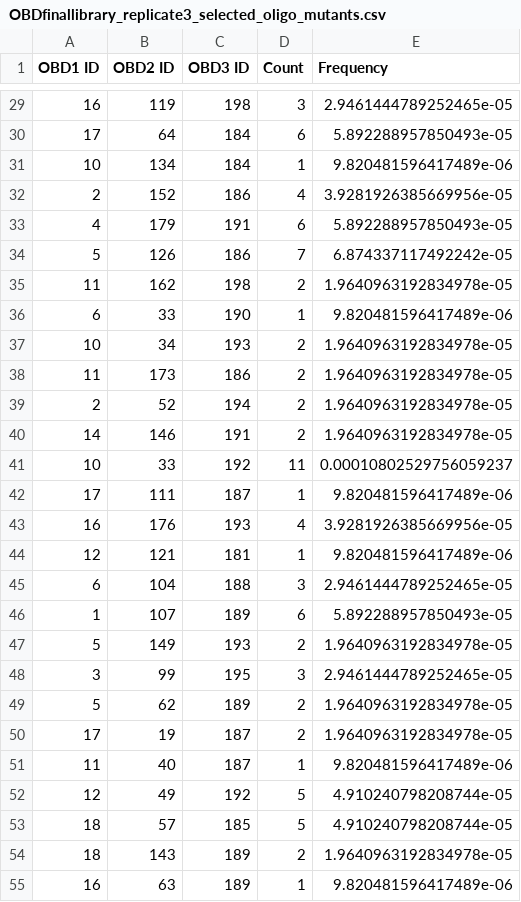
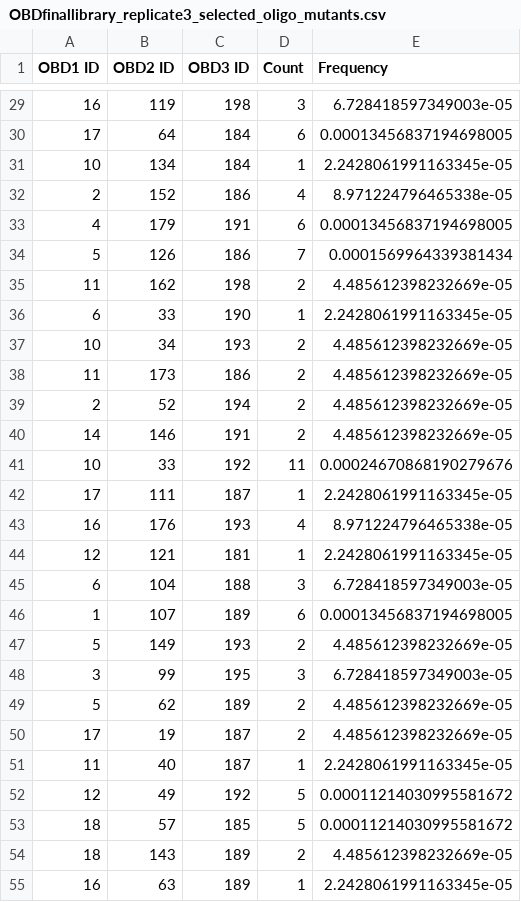
Before and after one commit to achabbi/chimeras-NGS, a CSV file: data/results/oligo_mutant_counts/OBDfinallibrary_replicate3_selected_oligo_mutants.csv, drawn as a sheet; only a part is shown, gaps mark what is left out; the diff covers the shown part only.

```diff
--- a/data/results/oligo_mutant_counts/OBDfinallibrary_replicate3_selected_oligo_mutants.csv
+++ b/data/results/oligo_mutant_counts/OBDfinallibrary_replicate3_selected_oligo_mutants.csv
@@ -29,27 +29,27 @@ OBD1 ID,OBD2 ID,OBD3 ID,Count,Frequency
-16,119,198,3,2.9461444789252465e-05
-17,64,184,6,5.892288957850493e-05
-10,134,184,1,9.820481596417489e-06
-2,152,186,4,3.9281926385669956e-05
-4,179,191,6,5.892288957850493e-05
-5,126,186,7,6.874337117492242e-05
-11,162,198,2,1.9640963192834978e-05
-6,33,190,1,9.820481596417489e-06
-10,34,193,2,1.9640963192834978e-05
-11,173,186,2,1.9640963192834978e-05
-2,52,194,2,1.9640963192834978e-05
-14,146,191,2,1.9640963192834978e-05
-10,33,192,11,0.00010802529756059237
-17,111,187,1,9.820481596417489e-06
-16,176,193,4,3.9281926385669956e-05
-12,121,181,1,9.820481596417489e-06
-6,104,188,3,2.9461444789252465e-05
-1,107,189,6,5.892288957850493e-05
-5,149,193,2,1.9640963192834978e-05
-3,99,195,3,2.9461444789252465e-05
-5,62,189,2,1.9640963192834978e-05
-17,19,187,2,1.9640963192834978e-05
-11,40,187,1,9.820481596417489e-06
-12,49,192,5,4.910240798208744e-05
-18,57,185,5,4.910240798208744e-05
-18,143,189,2,1.9640963192834978e-05
-16,63,189,1,9.820481596417489e-06
+16,119,198,3,6.728418597349003e-05
+17,64,184,6,0.00013456837194698005
+10,134,184,1,2.2428061991163345e-05
+2,152,186,4,8.971224796465338e-05
+4,179,191,6,0.00013456837194698005
+5,126,186,7,0.0001569964339381434
+11,162,198,2,4.485612398232669e-05
+6,33,190,1,2.2428061991163345e-05
+10,34,193,2,4.485612398232669e-05
+11,173,186,2,4.485612398232669e-05
+2,52,194,2,4.485612398232669e-05
+14,146,191,2,4.485612398232669e-05
+10,33,192,11,0.00024670868190279676
+17,111,187,1,2.2428061991163345e-05
+16,176,193,4,8.971224796465338e-05
+12,121,181,1,2.2428061991163345e-05
+6,104,188,3,6.728418597349003e-05
+1,107,189,6,0.00013456837194698005
+5,149,193,2,4.485612398232669e-05
+3,99,195,3,6.728418597349003e-05
+5,62,189,2,4.485612398232669e-05
+17,19,187,2,4.485612398232669e-05
+11,40,187,1,2.2428061991163345e-05
+12,49,192,5,0.00011214030995581672
+18,57,185,5,0.00011214030995581672
+18,143,189,2,4.485612398232669e-05
+16,63,189,1,2.2428061991163345e-05
```
Also changed, not shown: 87 edited cells elsewhere in this file, data/results/oligo_mutant_counts/OBDfinallibrary_replicate1_naive_oligo_mutants.csv, data/results/oligo_mutant_counts/OBDfinallibrary_replicate1_selected_oligo_mutants.csv, 5 other files.
